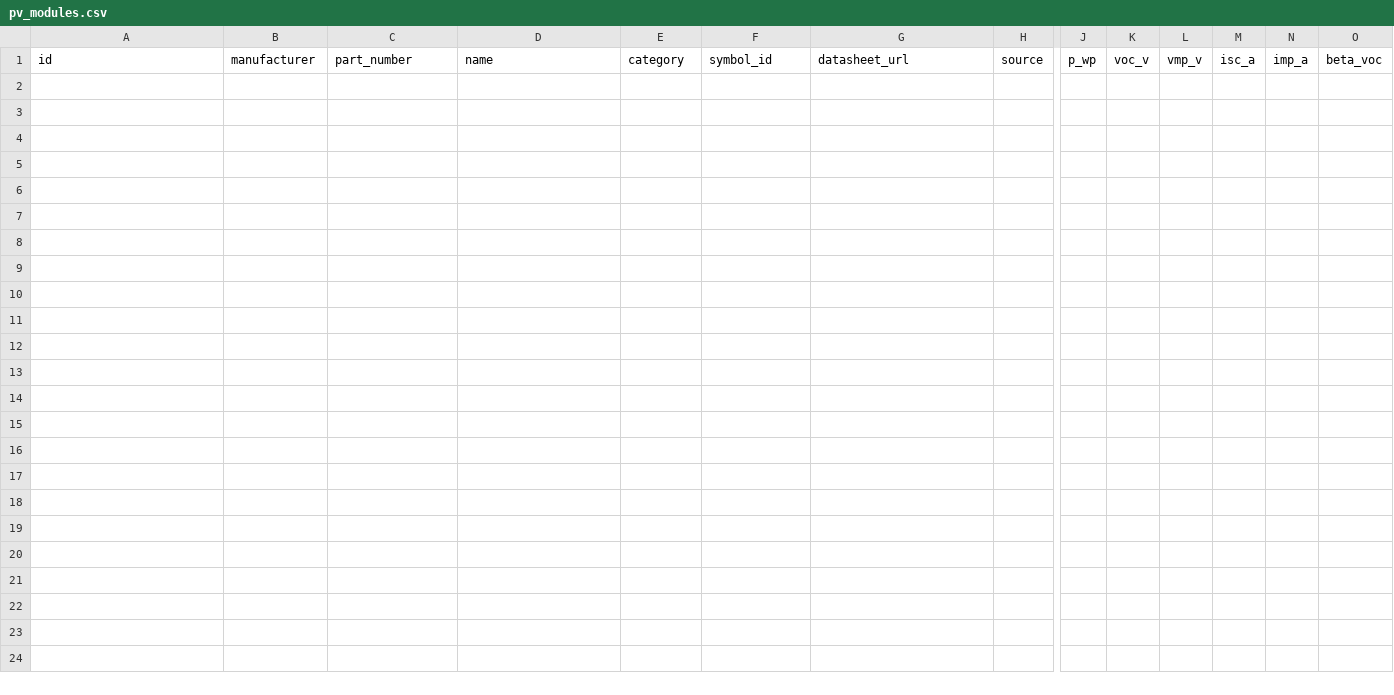
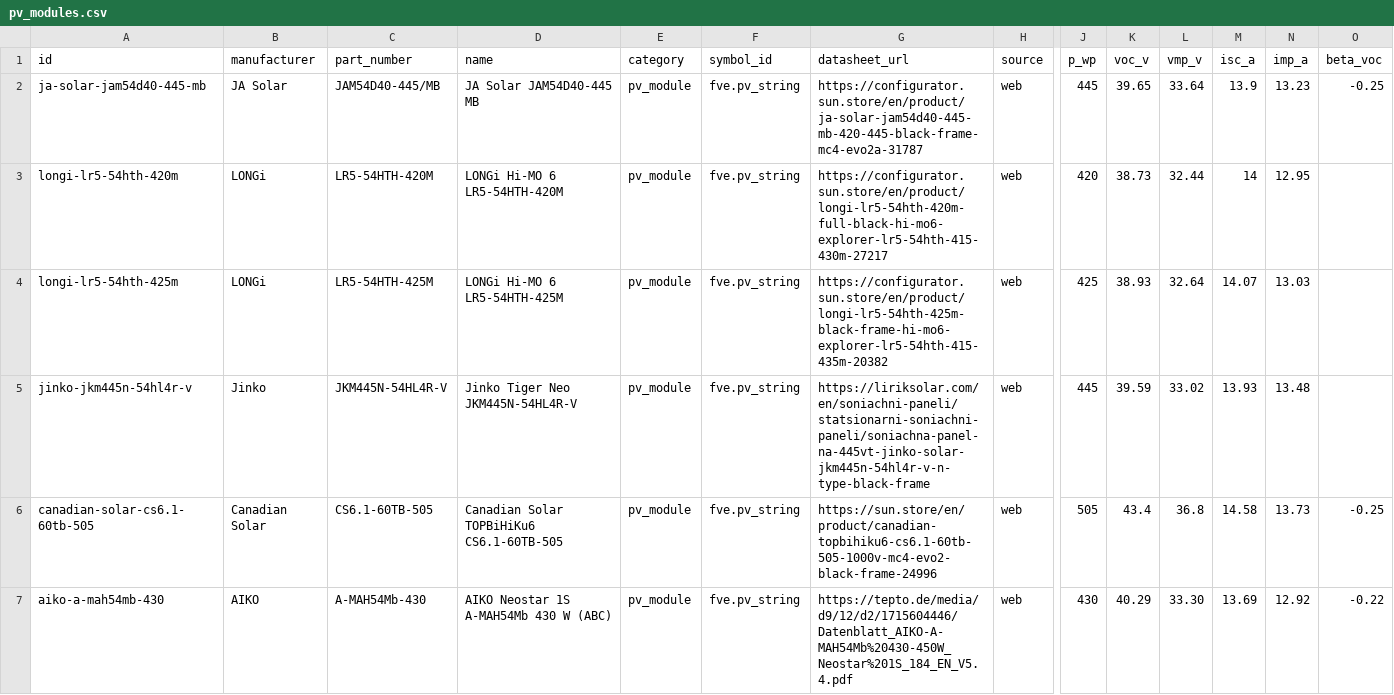
Before and after one commit to papro-thc/EnvoCAD, a CSV file: envocad/library/builtin/components/pv_modules.csv, drawn as a sheet; only a part is shown, gaps mark what is left out; rows hold the shown columns only; the diff names each change by its address in the sheet, - before the commit and + after, or states it on an @@ line.

```diff
--- a/envocad/library/builtin/components/pv_modules.csv
+++ b/envocad/library/builtin/components/pv_modules.csv
+row 2: ja-solar-jam54d40-445-mb | JA Solar | JAM54D40-445/MB | JA Solar JAM54D40-445 MB | pv_module | fve.pv_string | https://configurator.sun.store/en/product/ja-solar-jam54d40-445-mb-420-445-black-frame-mc4-evo2a-31787 | web | 445 | 39.65 | 33.64 | 13.9 | 13.23 | -0.25
+row 3: longi-lr5-54hth-420m | LONGi | LR5-54HTH-420M | LONGi Hi-MO 6 LR5-54HTH-420M | pv_module | fve.pv_string | https://configurator.sun.store/en/product/longi-lr5-54hth-420m-full-black-hi-mo6-explorer-lr5-54hth-415-430m-27217 | web | 420 | 38.73 | 32.44 | 14 | 12.95
+row 4: longi-lr5-54hth-425m | LONGi | LR5-54HTH-425M | LONGi Hi-MO 6 LR5-54HTH-425M | pv_module | fve.pv_string | https://configurator.sun.store/en/product/longi-lr5-54hth-425m-black-frame-hi-mo6-explorer-lr5-54hth-415-435m-20382 | web | 425 | 38.93 | 32.64 | 14.07 | 13.03
+row 5: jinko-jkm445n-54hl4r-v | Jinko | JKM445N-54HL4R-V | Jinko Tiger Neo JKM445N-54HL4R-V | pv_module | fve.pv_string | https://liriksolar.com/en/soniachni-paneli/statsionarni-soniachni-paneli/soniachna-panel-na-445vt-jinko-solar-jkm445n-54hl4r-v-n-type-black-frame | web | 445 | 39.59 | 33.02 | 13.93 | 13.48
+row 6: canadian-solar-cs6.1-60tb-505 | Canadian Solar | CS6.1-60TB-505 | Canadian Solar TOPBiHiKu6 CS6.1-60TB-505 | pv_module | fve.pv_string | https://sun.store/en/product/canadian-topbihiku6-cs6.1-60tb-505-1000v-mc4-evo2-black-frame-24996 | web | 505 | 43.4 | 36.8 | 14.58 | 13.73 | -0.25
+row 7: aiko-a-mah54mb-430 | AIKO | A-MAH54Mb-430 | AIKO Neostar 1S A-MAH54Mb 430 W (ABC) | pv_module | fve.pv_string | https://tepto.de/media/d9/12/d2/1715604446/Datenblatt_AIKO-A-MAH54Mb%20430-450W_Neostar%201S_184_EN_V5.4.pdf | web | 430 | 40.29 | 33.30 | 13.69 | 12.92 | -0.22
```
Also changed, not shown: 6 other files.
